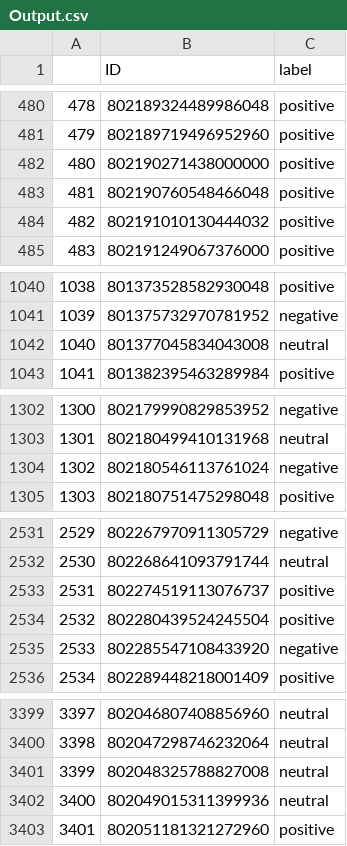
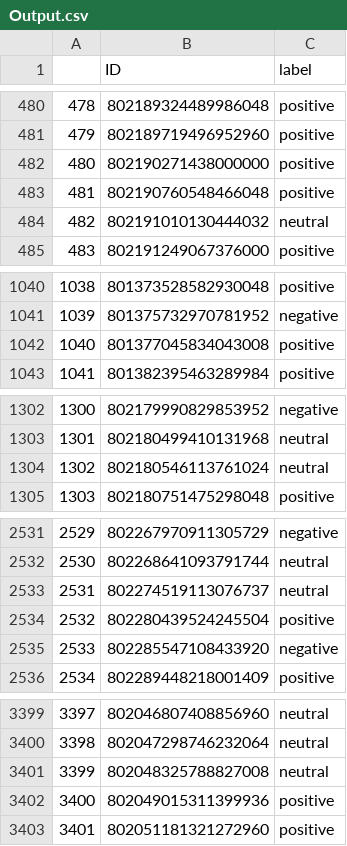
Before and after one commit to KoalaChelsea/NLP-sentiment-analysis-of-English-Twitter, a CSV file: data/Dev/Output.csv, drawn as a sheet; only a part is shown, gaps mark what is left out; the diff covers the shown part only.

```diff
--- a/data/Dev/Output.csv
+++ b/data/Dev/Output.csv
@@ -483,3 +483,3 @@
 481,802190760548466048,positive
-482,802191010130444032,positive
+482,802191010130444032,neutral
 483,802191249067376000,positive
@@ -1041,3 +1041,3 @@
 1039,801375732970781952,negative
-1040,801377045834043008,neutral
+1040,801377045834043008,positive
 1041,801382395463289984,positive
@@ -1303,3 +1303,3 @@
 1301,802180499410131968,neutral
-1302,802180546113761024,negative
+1302,802180546113761024,neutral
 1303,802180751475298048,positive
@@ -2532,3 +2532,3 @@
 2530,802268641093791744,neutral
-2531,802274519113076737,positive
+2531,802274519113076737,neutral
 2532,802280439524245504,positive
@@ -3401,3 +3401,3 @@
 3399,802048325788827008,neutral
-3400,802049015311399936,neutral
+3400,802049015311399936,positive
 3401,802051181321272960,positive
```
Also changed, not shown: 4 edited cells elsewhere in this file, 1 other file.
